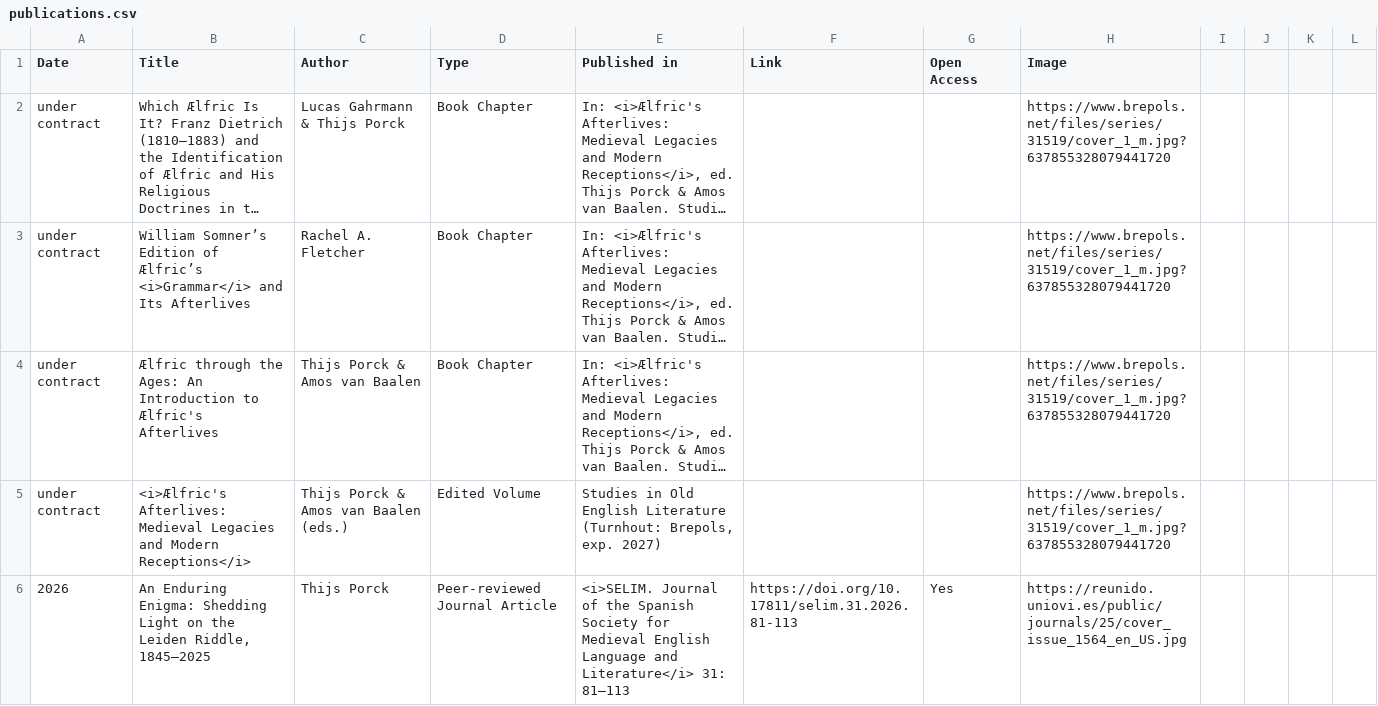
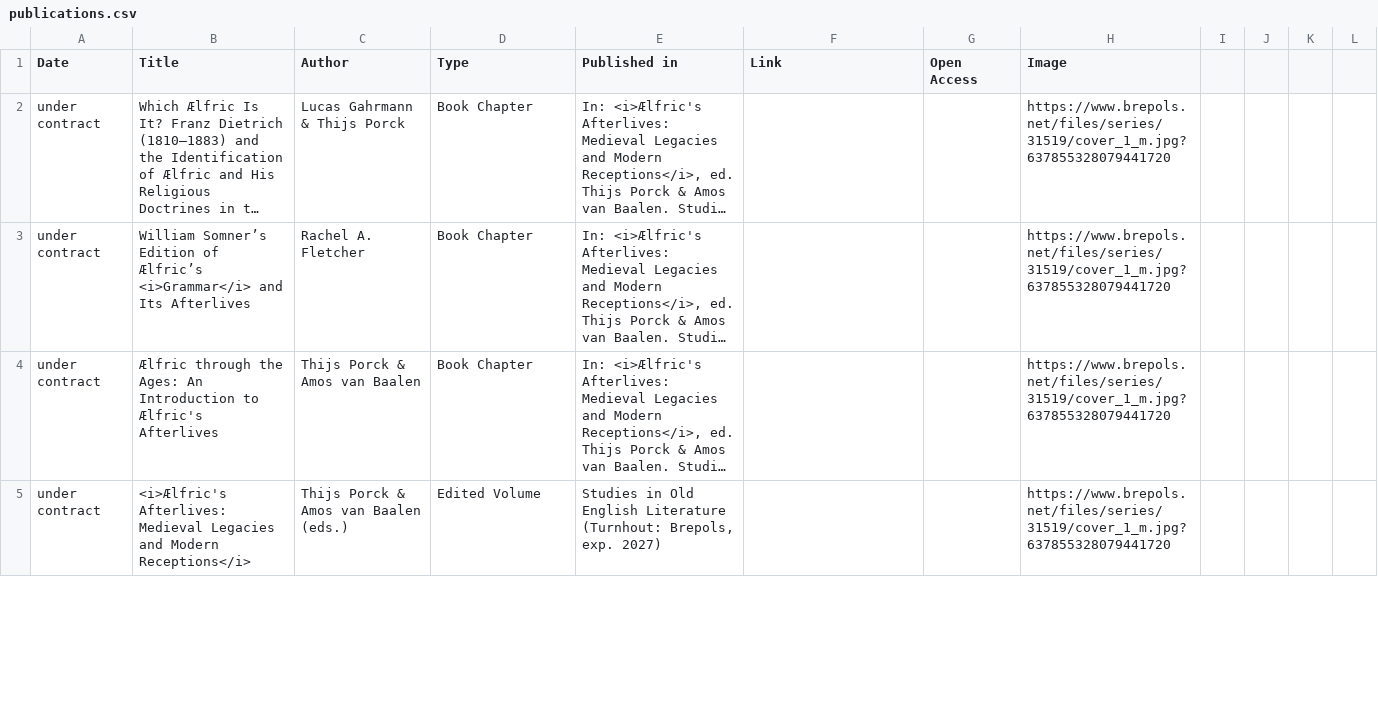
Before and after one commit to EMERGENCE-ERC/emergence-erc.github.io, a CSV file: assets/data/publications.csv, drawn as a sheet; only a part is shown; long unchanged cells end in …; removed rows and columns are numbered as before the commit, all else as after; the diff covers the shown part only; the diff names each change by its address in the sheet, - before the commit and + after, or states it on an @@ line.

```diff
--- a/assets/data/publications.csv
+++ b/assets/data/publications.csv
-row 6: 2026 | An Enduring Enigma: Shedding Light on the Leiden Riddle, 1845–2025 | Thijs Porck | Peer-reviewed Journal Article | <i>SELIM. Journal of the Spanish Society for Medieval English Language and Literature</i> 31: 81–113 | https://doi.org/10.17811/selim.31.2026.81-113 | Yes | https://reunido.uniovi.es/public/journals/25/cover_issue_1564_en_US.jpg
```
Also changed, not shown: 1 added row elsewhere in this file.
